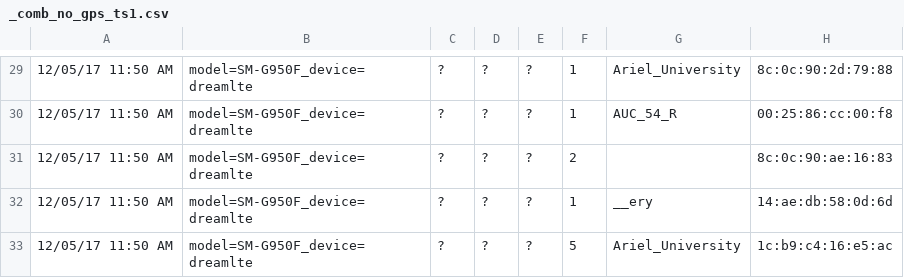
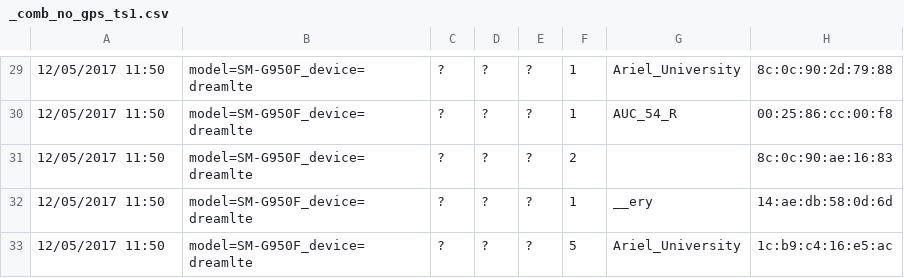
Before and after one commit to sagikandleker/WiFi-Geolocation, a CSV file: Algorithm_2_Data/_comb_no_gps_ts1.csv, drawn as a sheet; only a part is shown, gaps mark what is left out; the diff covers the shown part only; the diff names each change by its address in the sheet, - before the commit and + after, or states it on an @@ line.

```diff
--- a/Algorithm_2_Data/_comb_no_gps_ts1.csv
+++ b/Algorithm_2_Data/_comb_no_gps_ts1.csv
-A29:A33: 12/05/17 11:50 AM
+A29:A33: 12/05/2017 11:50
```
Also changed, not shown: 28 edited cells elsewhere in this file.
